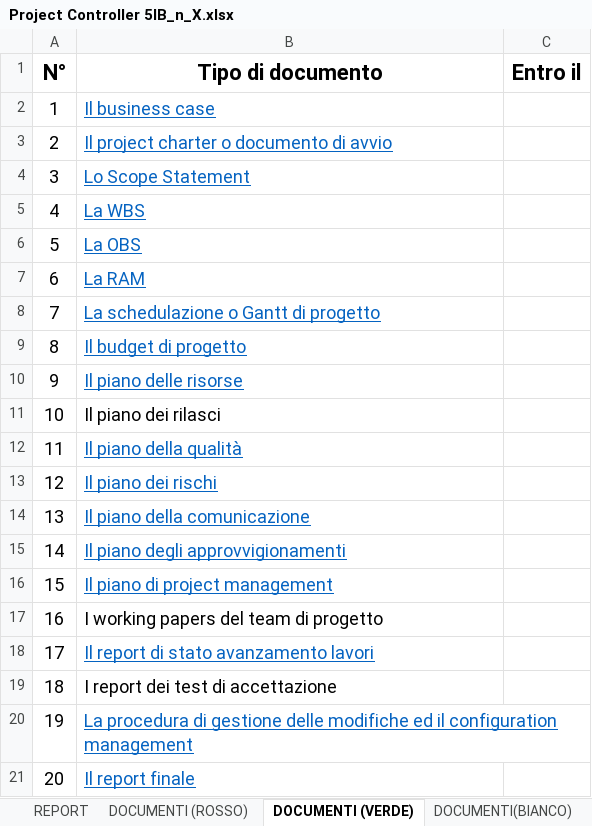
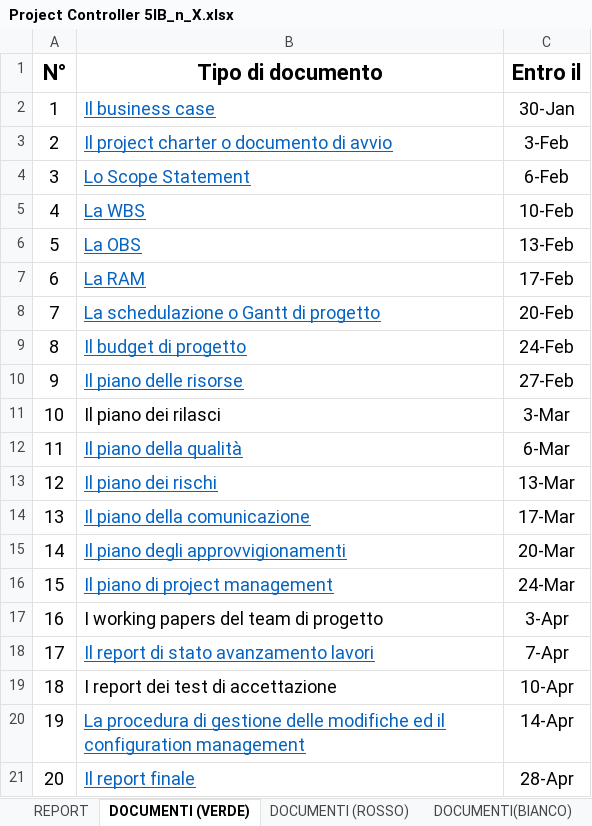
Before and after one commit to StefanoOriggi/StefanoOriggi, an Excel workbook: _GPO/Progetto/Project Manager/Project Controller 5IB_n_X.xlsx, sheet DOCUMENTI (VERDE), drawn as a sheet; values as stored, in another font and other column widths than the file's, no borders; the diff names each change by its address in the sheet, - before the commit and + after, or states it on an @@ line.

```diff
--- a/_GPO/Progetto/Project Manager/Project Controller 5IB_n_X.xlsx (sheet DOCUMENTI (VERDE))
+++ b/_GPO/Progetto/Project Manager/Project Controller 5IB_n_X.xlsx (sheet DOCUMENTI (VERDE))
@@ sheet tab order changed: REPORT | DOCUMENTI (VERDE) | DOCUMENTI (ROSSO) | DOCUMENTI(BIANCO) @@
-C2 (Entro il): (empty)
+C2 (Entro il): 30-Jan
-C3 (Entro il): (empty)
+C3 (Entro il): 3-Feb
-C4 (Entro il): (empty)
+C4 (Entro il): 6-Feb
-C5 (Entro il): (empty)
+C5 (Entro il): 10-Feb
-C6 (Entro il): (empty)
+C6 (Entro il): 13-Feb
-C7 (Entro il): (empty)
+C7 (Entro il): 17-Feb
-C8 (Entro il): (empty)
+C8 (Entro il): 20-Feb
-C9 (Entro il): (empty)
+C9 (Entro il): 24-Feb
-C10 (Entro il): (empty)
+C10 (Entro il): 27-Feb
-C11 (Entro il): (empty)
+C11 (Entro il): 3-Mar
-C12 (Entro il): (empty)
+C12 (Entro il): 6-Mar
-C13 (Entro il): (empty)
+C13 (Entro il): 13-Mar
-C14 (Entro il): (empty)
+C14 (Entro il): 17-Mar
-C15 (Entro il): (empty)
+C15 (Entro il): 20-Mar
-C16 (Entro il): (empty)
+C16 (Entro il): 24-Mar
-C17 (Entro il): (empty)
+C17 (Entro il): 3-Apr
-C18 (Entro il): (empty)
+C18 (Entro il): 7-Apr
-C19 (Entro il): (empty)
+C19 (Entro il): 10-Apr
-C20 (Entro il): (empty)
+C20 (Entro il): 14-Apr
-C21 (Entro il): (empty)
+C21 (Entro il): 28-Apr
```
Also changed, not shown: sheet REPORT, sheet DOCUMENTI (ROSSO), 7 other files.
